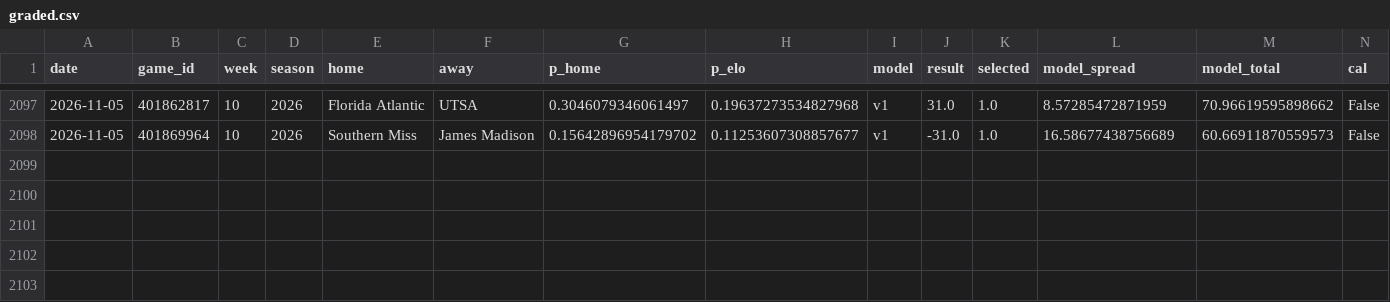
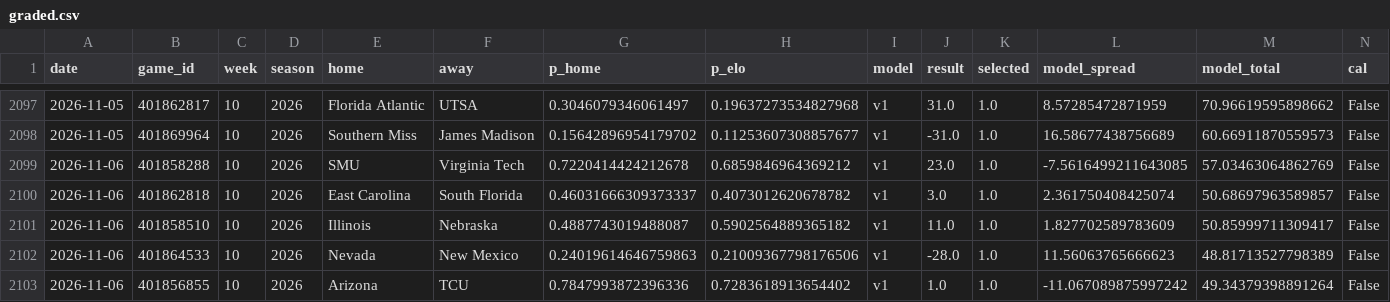
Before and after one commit to azcal/mbm-ncaaf, a CSV file: logs/graded.csv, drawn as a sheet; only a part is shown, gaps mark what is left out; rows hold the shown columns only; the diff names each change by its address in the sheet, - before the commit and + after, or states it on an @@ line.

```diff
--- a/logs/graded.csv
+++ b/logs/graded.csv
+row 2099: 2026-11-06 | 401858288 | 10 | 2026 | SMU | Virginia Tech | 0.7220414424212678 | 0.6859846964369212 | v1 | 23.0 | 1.0 | -7.5616499211643085 | 57.03463064862769 | False
+row 2100: 2026-11-06 | 401862818 | 10 | 2026 | East Carolina | South Florida | 0.46031666309373337 | 0.4073012620678782 | v1 | 3.0 | 1.0 | 2.361750408425074 | 50.68697963589857 | False
+row 2101: 2026-11-06 | 401858510 | 10 | 2026 | Illinois | Nebraska | 0.4887743019488087 | 0.5902564889365182 | v1 | 11.0 | 1.0 | 1.827702589783609 | 50.85999711309417 | False
+row 2102: 2026-11-06 | 401864533 | 10 | 2026 | Nevada | New Mexico | 0.24019614646759863 | 0.21009367798176506 | v1 | -28.0 | 1.0 | 11.56063765666623 | 48.81713527798389 | False
+row 2103: 2026-11-06 | 401856855 | 10 | 2026 | Arizona | TCU | 0.7847993872396336 | 0.7283618913654402 | v1 | 1.0 | 1.0 | -11.067089875997242 | 49.34379398891264 | False
```
Also changed, not shown: logs/picks.csv, logs/predictions.csv, 2 other files.
